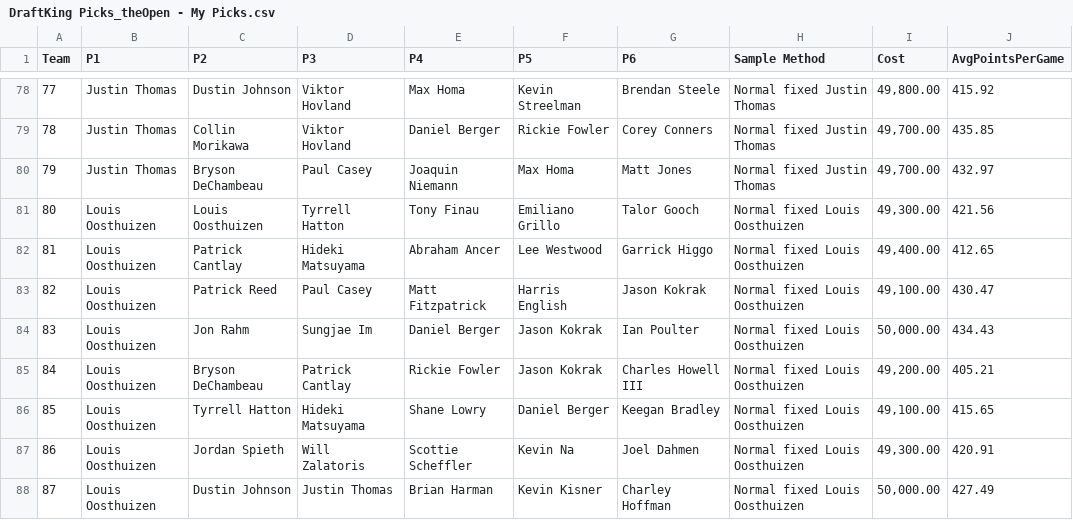
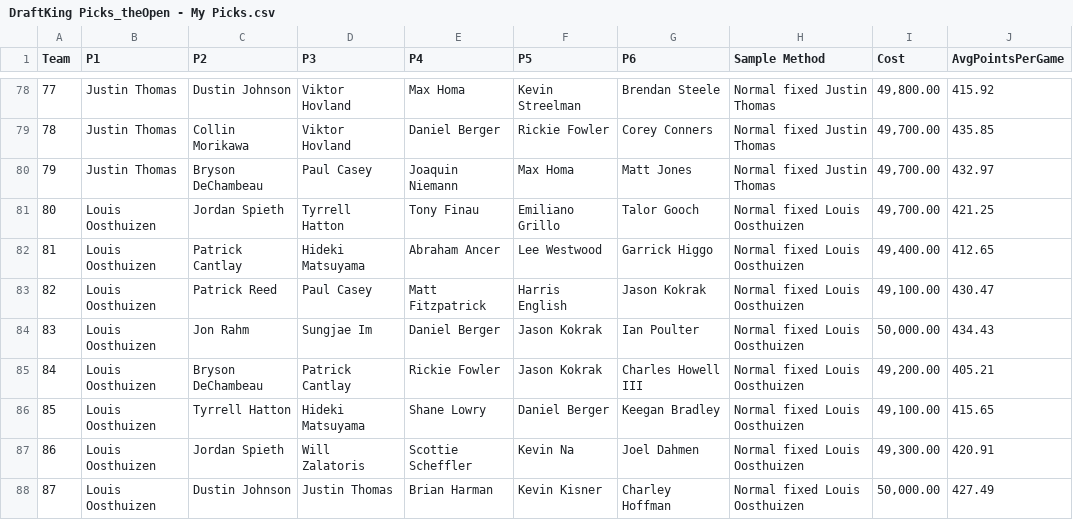
Before and after one commit to longenbach/Fantasy-Golf-DraftKings, a CSV file: DraftKing Picks_theOpen - My Picks.csv, drawn as a sheet; only a part is shown, gaps mark what is left out.

Commit message:
theOpen

```diff
--- a/DraftKing Picks_theOpen - My Picks.csv
+++ b/DraftKing Picks_theOpen - My Picks.csv
@@ -80,3 +80,3 @@ Team,P1,P2,P3,P4,P5,P6,Sample Method,Cost,AvgPointsPerGame
 79,Justin Thomas,Bryson DeChambeau,Paul Casey,Joaquin Niemann,Max Homa,Matt Jones,Normal fixed Justin Thomas,"49,700.00",432.97
-80,Louis Oosthuizen,Louis Oosthuizen,Tyrrell Hatton,Tony Finau,Emiliano Grillo,Talor Gooch,Normal fixed Louis Oosthuizen,"49,300.00",421.56
+80,Louis Oosthuizen,Jordan Spieth,Tyrrell Hatton,Tony Finau,Emiliano Grillo,Talor Gooch,Normal fixed Louis Oosthuizen,"49,700.00",421.25
 81,Louis Oosthuizen,Patrick Cantlay,Hideki Matsuyama,Abraham Ancer,Lee Westwood,Garrick Higgo,Normal fixed Louis Oosthuizen,"49,400.00",412.65
```
